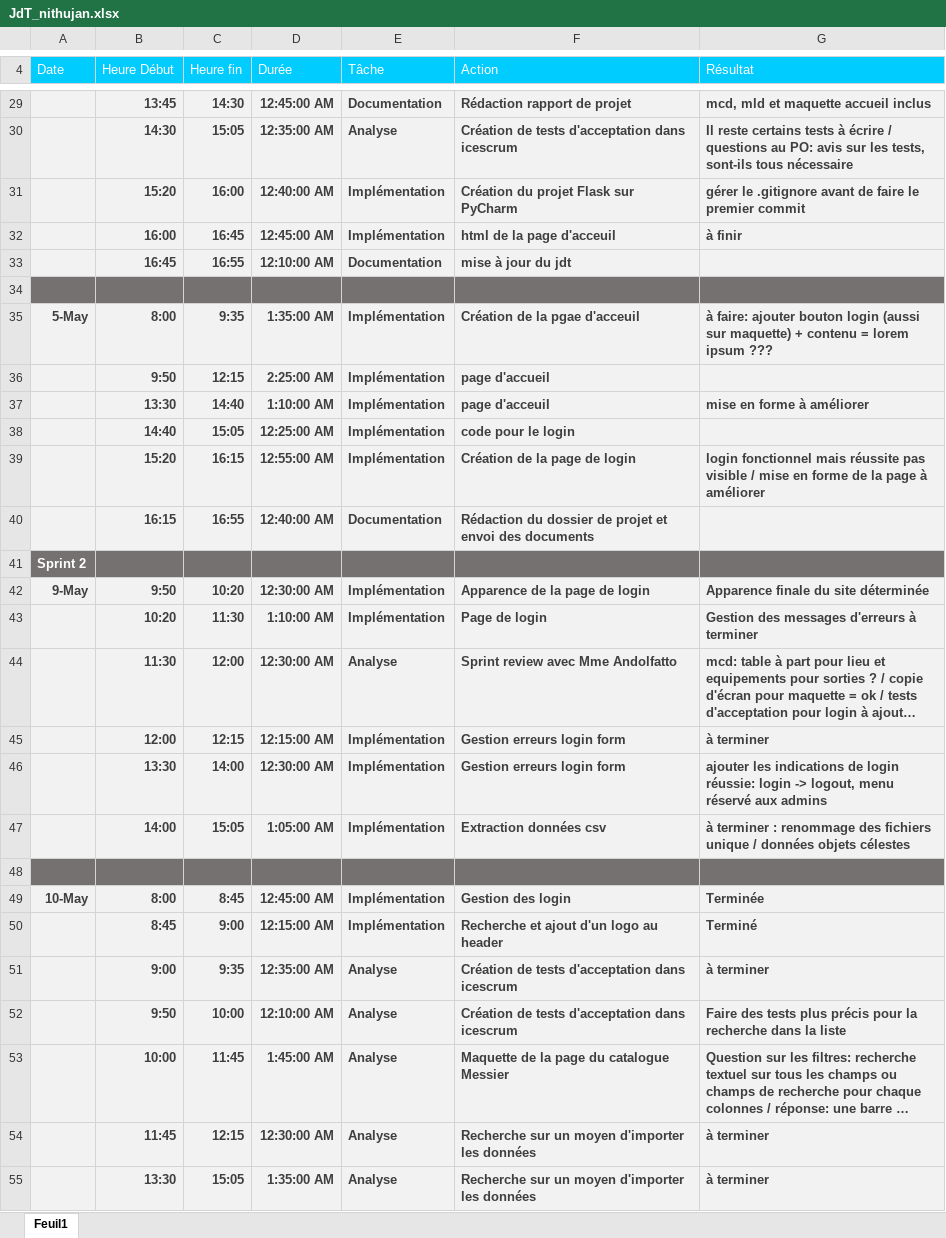
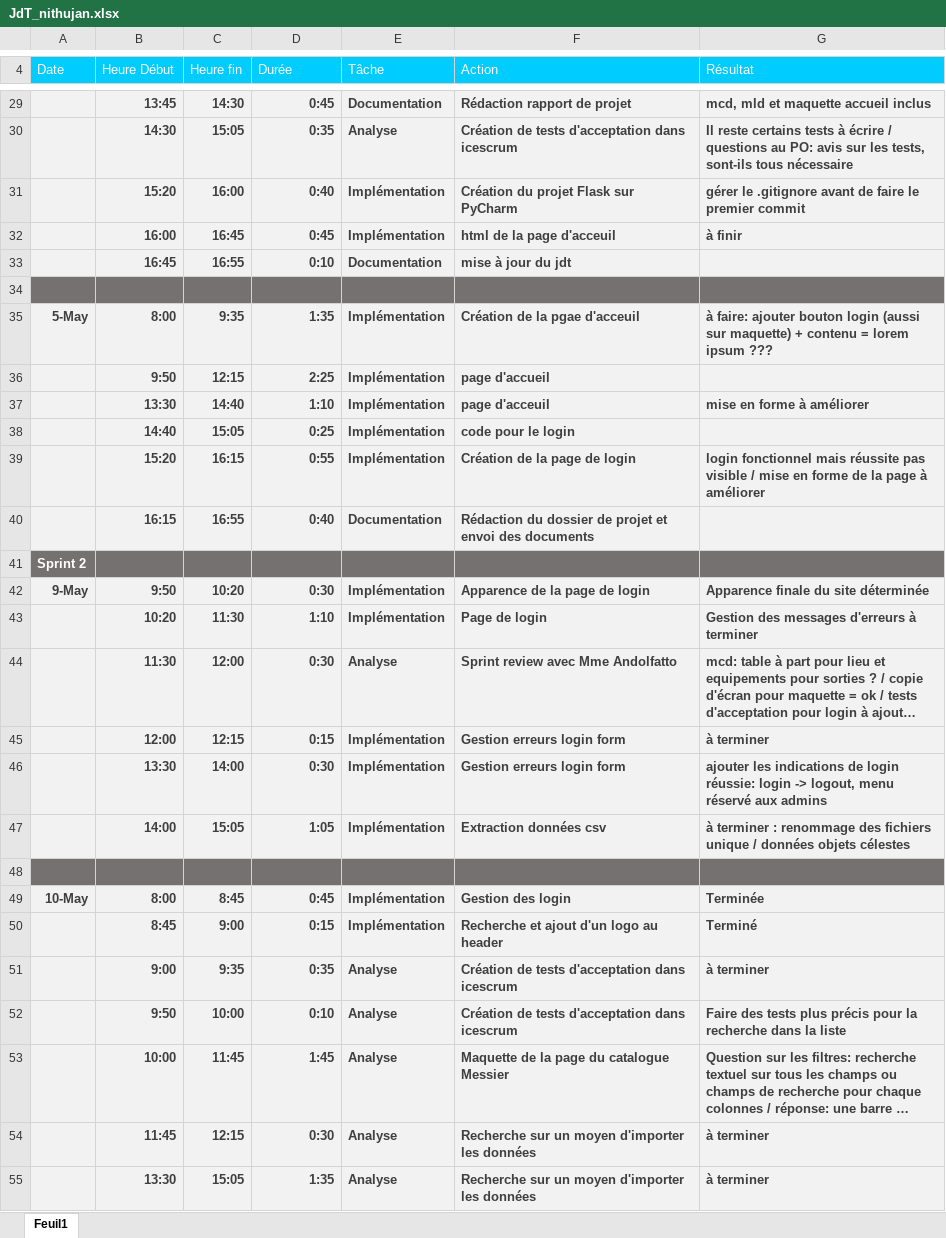
Before and after one commit to J-Nithujan/TPI-astronomie, an Excel workbook: rapports et jdt/JdT_nithujan.xlsx, sheet Feuil1, drawn as a sheet; only a part is shown, gaps mark what is left out; long unchanged cells end in …; values as stored, in another font and other column widths than the file's, no borders; the diff covers the shown part only; the diff names each change by its address in the sheet, - before the commit and + after, or states it on an @@ line.

```diff
--- a/rapports et jdt/JdT_nithujan.xlsx (sheet Feuil1)
+++ b/rapports et jdt/JdT_nithujan.xlsx (sheet Feuil1)
-D29 (Durée): 12:45:00 AM
+D29 (Durée): 0:45
-D30 (Durée): 12:35:00 AM
+D30 (Durée): 0:35
-D31 (Durée): 12:40:00 AM
+D31 (Durée): 0:40
-D32 (Durée): 12:45:00 AM
+D32 (Durée): 0:45
-D33 (Durée): 12:10:00 AM
+D33 (Durée): 0:10
-D35 (Durée): 1:35:00 AM
+D35 (Durée): 1:35
-D36 (Durée): 2:25:00 AM
+D36 (Durée): 2:25
-D37 (Durée): 1:10:00 AM
+D37 (Durée): 1:10
-D38 (Durée): 12:25:00 AM
+D38 (Durée): 0:25
-D39 (Durée): 12:55:00 AM
+D39 (Durée): 0:55
-D40 (Durée): 12:40:00 AM
+D40 (Durée): 0:40
-D42 (Durée): 12:30:00 AM
+D42 (Durée): 0:30
-D43 (Durée): 1:10:00 AM
+D43 (Durée): 1:10
-D44 (Durée): 12:30:00 AM
+D44 (Durée): 0:30
-D45 (Durée): 12:15:00 AM
+D45 (Durée): 0:15
-D46 (Durée): 12:30:00 AM
+D46 (Durée): 0:30
-D47 (Durée): 1:05:00 AM
+D47 (Durée): 1:05
-D49 (Durée): 12:45:00 AM
+D49 (Durée): 0:45
-D50 (Durée): 12:15:00 AM
+D50 (Durée): 0:15
-D51 (Durée): 12:35:00 AM
+D51 (Durée): 0:35
-D52 (Durée): 12:10:00 AM
+D52 (Durée): 0:10
-D53 (Durée): 1:45:00 AM
+D53 (Durée): 1:45
-D54 (Durée): 12:30:00 AM
+D54 (Durée): 0:30
-D55 (Durée): 1:35:00 AM
+D55 (Durée): 1:35
```
Also changed, not shown: 12 added rows, 1 removed row and 56 edited cells elsewhere in this sheet, 7 other files.
